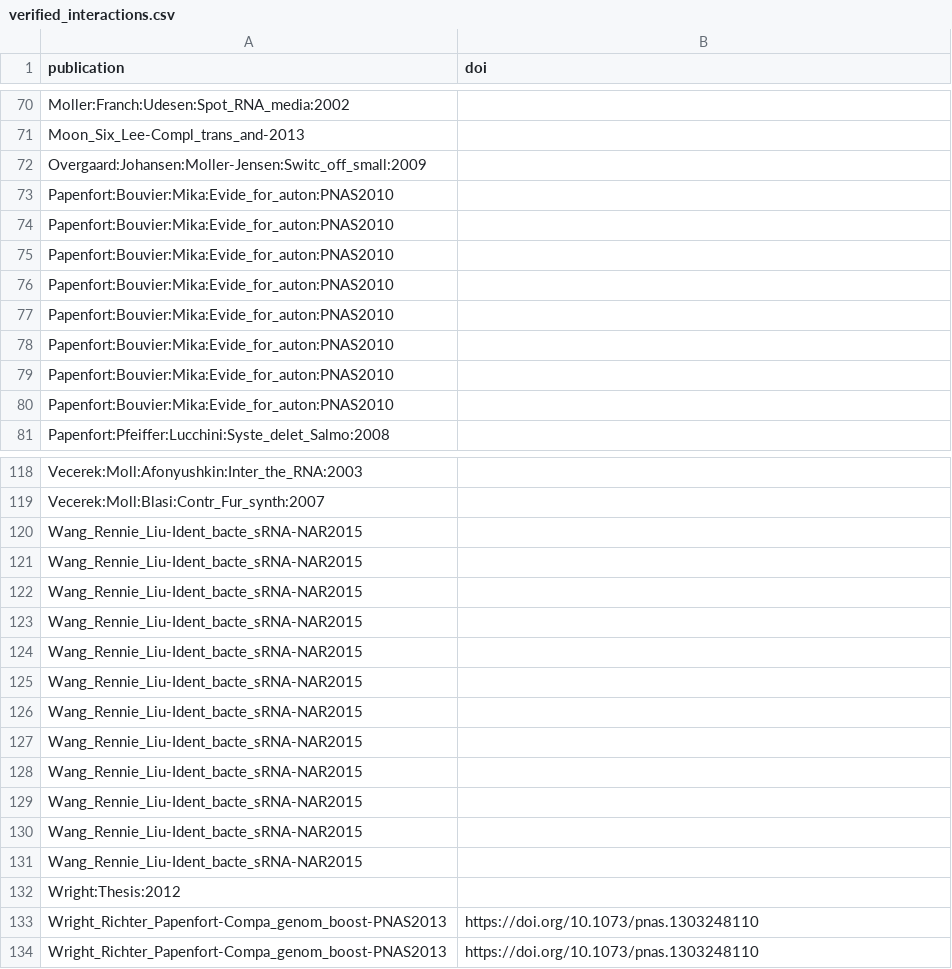
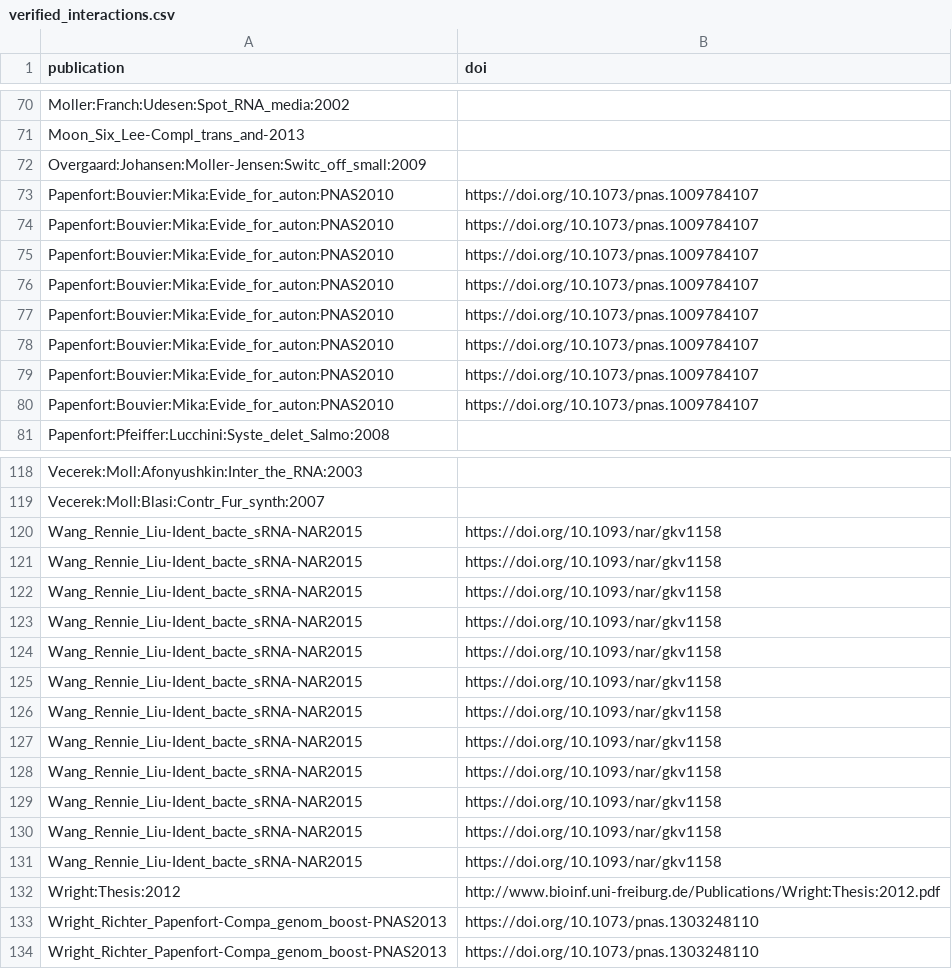
Before and after one commit to shriyogapriya/IntaRNA-benchmark, a CSV file: verified_interactions.csv, drawn as a sheet; only a part is shown, gaps mark what is left out; the diff covers the shown part only.

Commit message:
doi updated_1

```diff
--- a/verified_interactions.csv
+++ b/verified_interactions.csv
@@ -72,10 +72,10 @@ Moon_Six_Lee-Compl_trans_and-2013,
 Overgaard:Johansen:Moller-Jensen:Switc_off_small:2009,
-Papenfort:Bouvier:Mika:Evide_for_auton:PNAS2010,
-Papenfort:Bouvier:Mika:Evide_for_auton:PNAS2010,
-Papenfort:Bouvier:Mika:Evide_for_auton:PNAS2010,
-Papenfort:Bouvier:Mika:Evide_for_auton:PNAS2010,
-Papenfort:Bouvier:Mika:Evide_for_auton:PNAS2010,
-Papenfort:Bouvier:Mika:Evide_for_auton:PNAS2010,
-Papenfort:Bouvier:Mika:Evide_for_auton:PNAS2010,
-Papenfort:Bouvier:Mika:Evide_for_auton:PNAS2010,
+Papenfort:Bouvier:Mika:Evide_for_auton:PNAS2010,https://doi.org/10.1073/pnas.1009784107
+Papenfort:Bouvier:Mika:Evide_for_auton:PNAS2010,https://doi.org/10.1073/pnas.1009784107
+Papenfort:Bouvier:Mika:Evide_for_auton:PNAS2010,https://doi.org/10.1073/pnas.1009784107
+Papenfort:Bouvier:Mika:Evide_for_auton:PNAS2010,https://doi.org/10.1073/pnas.1009784107
+Papenfort:Bouvier:Mika:Evide_for_auton:PNAS2010,https://doi.org/10.1073/pnas.1009784107
+Papenfort:Bouvier:Mika:Evide_for_auton:PNAS2010,https://doi.org/10.1073/pnas.1009784107
+Papenfort:Bouvier:Mika:Evide_for_auton:PNAS2010,https://doi.org/10.1073/pnas.1009784107
+Papenfort:Bouvier:Mika:Evide_for_auton:PNAS2010,https://doi.org/10.1073/pnas.1009784107
 Papenfort:Pfeiffer:Lucchini:Syste_delet_Salmo:2008,
@@ -119,15 +119,15 @@ Vecerek:Moll:Afonyushkin:Inter_the_RNA:2003,
 Vecerek:Moll:Blasi:Contr_Fur_synth:2007,
-Wang_Rennie_Liu-Ident_bacte_sRNA-NAR2015,
-Wang_Rennie_Liu-Ident_bacte_sRNA-NAR2015,
-Wang_Rennie_Liu-Ident_bacte_sRNA-NAR2015,
-Wang_Rennie_Liu-Ident_bacte_sRNA-NAR2015,
-Wang_Rennie_Liu-Ident_bacte_sRNA-NAR2015,
-Wang_Rennie_Liu-Ident_bacte_sRNA-NAR2015,
-Wang_Rennie_Liu-Ident_bacte_sRNA-NAR2015,
-Wang_Rennie_Liu-Ident_bacte_sRNA-NAR2015,
-Wang_Rennie_Liu-Ident_bacte_sRNA-NAR2015,
-Wang_Rennie_Liu-Ident_bacte_sRNA-NAR2015,
-Wang_Rennie_Liu-Ident_bacte_sRNA-NAR2015,
-Wang_Rennie_Liu-Ident_bacte_sRNA-NAR2015,
-Wright:Thesis:2012,
+Wang_Rennie_Liu-Ident_bacte_sRNA-NAR2015,https://doi.org/10.1093/nar/gkv1158
+Wang_Rennie_Liu-Ident_bacte_sRNA-NAR2015,https://doi.org/10.1093/nar/gkv1158
+Wang_Rennie_Liu-Ident_bacte_sRNA-NAR2015,https://doi.org/10.1093/nar/gkv1158
+Wang_Rennie_Liu-Ident_bacte_sRNA-NAR2015,https://doi.org/10.1093/nar/gkv1158
+Wang_Rennie_Liu-Ident_bacte_sRNA-NAR2015,https://doi.org/10.1093/nar/gkv1158
+Wang_Rennie_Liu-Ident_bacte_sRNA-NAR2015,https://doi.org/10.1093/nar/gkv1158
+Wang_Rennie_Liu-Ident_bacte_sRNA-NAR2015,https://doi.org/10.1093/nar/gkv1158
+Wang_Rennie_Liu-Ident_bacte_sRNA-NAR2015,https://doi.org/10.1093/nar/gkv1158
+Wang_Rennie_Liu-Ident_bacte_sRNA-NAR2015,https://doi.org/10.1093/nar/gkv1158
+Wang_Rennie_Liu-Ident_bacte_sRNA-NAR2015,https://doi.org/10.1093/nar/gkv1158
+Wang_Rennie_Liu-Ident_bacte_sRNA-NAR2015,https://doi.org/10.1093/nar/gkv1158
+Wang_Rennie_Liu-Ident_bacte_sRNA-NAR2015,https://doi.org/10.1093/nar/gkv1158
+Wright:Thesis:2012,http://www.bioinf.uni-freiburg.de/Publications/Wright:Thesis:2012.pdf
 Wright_Richter_Papenfort-Compa_genom_boost-PNAS2013,https://doi.org/10.1073/pnas.1303248110
```
Also changed, not shown: 8 edited cells elsewhere in this file.
